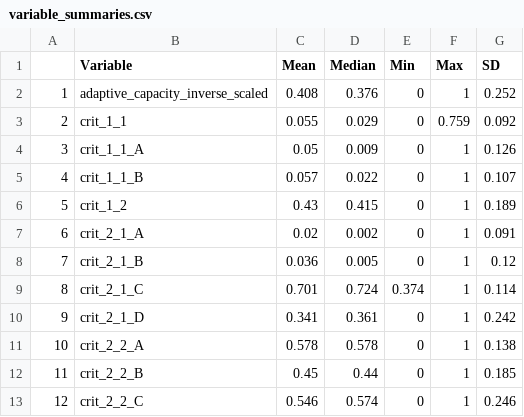
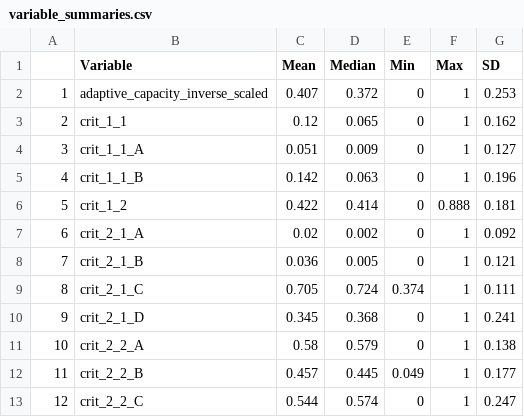
Before and after one commit to melissarcronin/SSF-LSF-interactions, a CSV file: outputs/data_tables/variable_summaries.csv, drawn as a sheet; only a part is shown; the diff covers the shown part only.

```diff
--- a/outputs/data_tables/variable_summaries.csv
+++ b/outputs/data_tables/variable_summaries.csv
@@ -1,13 +1,13 @@
 "","Variable","Mean","Median","Min","Max","SD"
-"1","adaptive_capacity_inverse_scaled",0.408,0.376,0,1,0.252
-"2","crit_1_1",0.055,0.029,0,0.759,0.092
-"3","crit_1_1_A",0.05,0.009,0,1,0.126
-"4","crit_1_1_B",0.057,0.022,0,1,0.107
-"5","crit_1_2",0.43,0.415,0,1,0.189
-"6","crit_2_1_A",0.02,0.002,0,1,0.091
-"7","crit_2_1_B",0.036,0.005,0,1,0.12
-"8","crit_2_1_C",0.701,0.724,0.374,1,0.114
-"9","crit_2_1_D",0.341,0.361,0,1,0.242
-"10","crit_2_2_A",0.578,0.578,0,1,0.138
-"11","crit_2_2_B",0.45,0.44,0,1,0.185
-"12","crit_2_2_C",0.546,0.574,0,1,0.246
+"1","adaptive_capacity_inverse_scaled",0.407,0.372,0,1,0.253
+"2","crit_1_1",0.12,0.065,0,1,0.162
+"3","crit_1_1_A",0.051,0.009,0,1,0.127
+"4","crit_1_1_B",0.142,0.063,0,1,0.196
+"5","crit_1_2",0.422,0.414,0,0.888,0.181
+"6","crit_2_1_A",0.02,0.002,0,1,0.092
+"7","crit_2_1_B",0.036,0.005,0,1,0.121
+"8","crit_2_1_C",0.705,0.724,0.374,1,0.111
+"9","crit_2_1_D",0.345,0.368,0,1,0.241
+"10","crit_2_2_A",0.58,0.579,0,1,0.138
+"11","crit_2_2_B",0.457,0.445,0.049,1,0.177
+"12","crit_2_2_C",0.544,0.574,0,1,0.247
```
Also changed, not shown: 20 edited cells elsewhere in this file, outputs/data_tables/paa_summary_table.csv, 5 other files.
